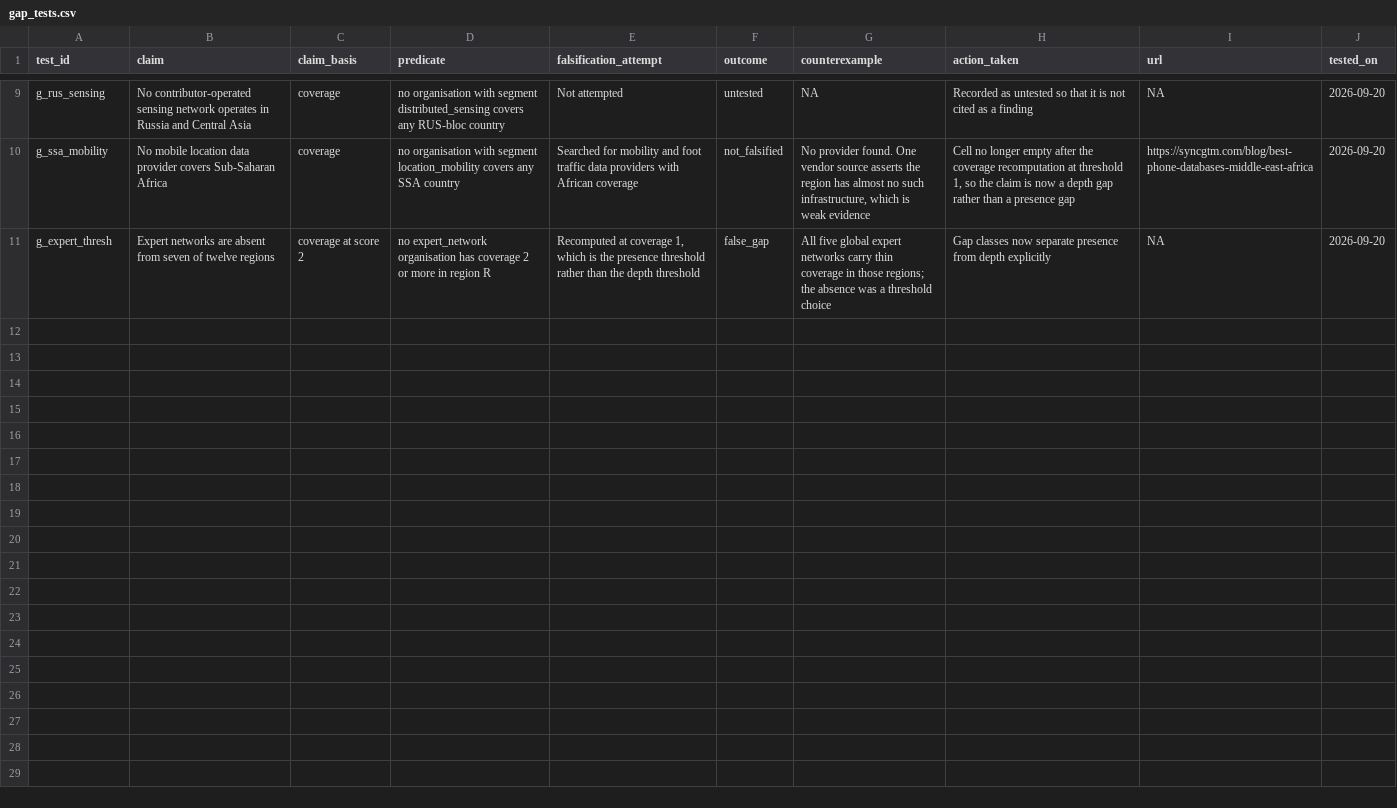
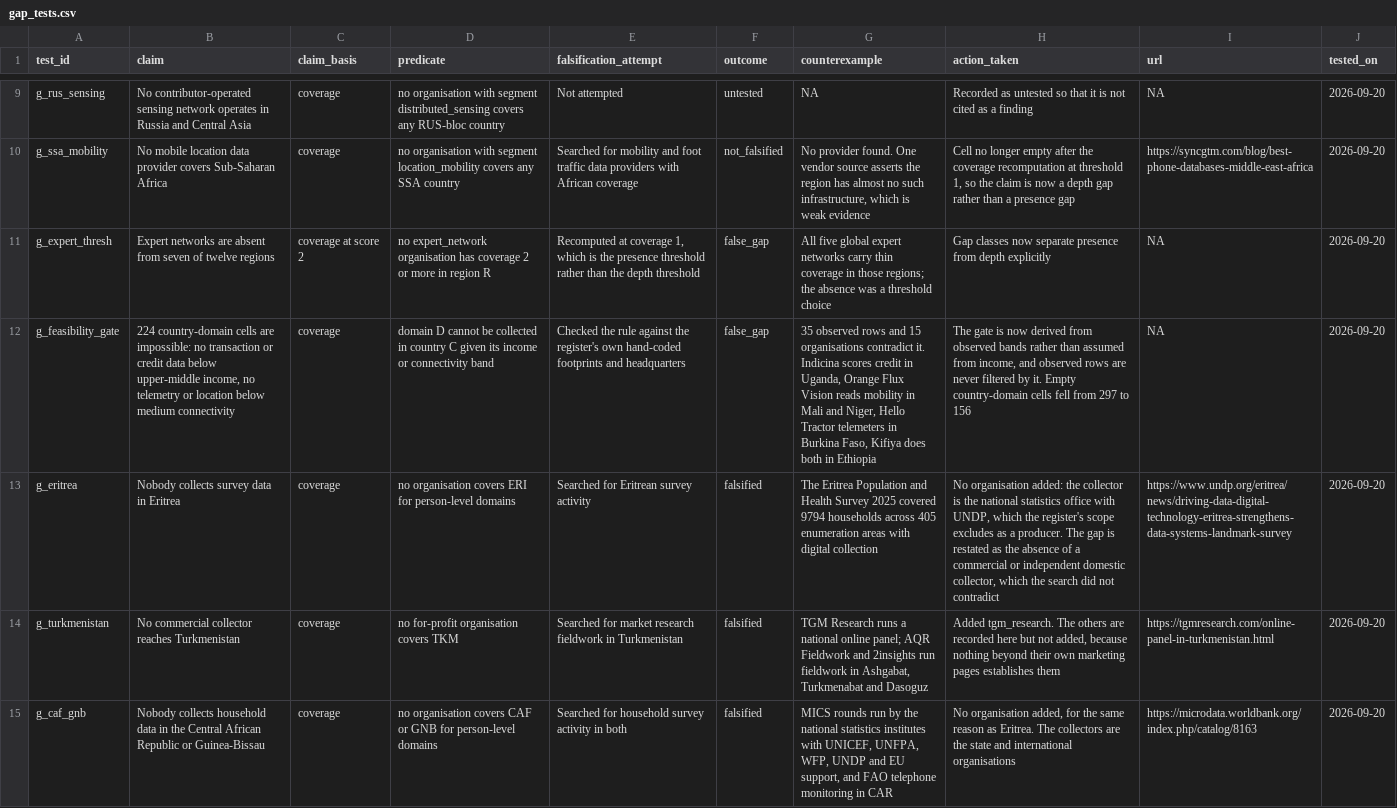
Before and after one commit to MedDhia/DataIndustry, a CSV file: data/gap_tests.csv, drawn as a sheet; only a part is shown, gaps mark what is left out; the diff covers the shown part only; the diff names each change by its address in the sheet, - before the commit and + after, or states it on an @@ line.

```diff
--- a/data/gap_tests.csv
+++ b/data/gap_tests.csv
+row 12: g_feasibility_gate | 224 country-domain cells are impossible: no transaction or credit data below upper-middle income, no telemetry or location below medium connectivity | coverage | domain D cannot be collected in country C given its income or connectivity band | Checked the rule against the register's own hand-coded footprints and headquarters | false_gap | 35 observed rows and 15 organisations contradict it. Indicina scores credit in Uganda, Orange Flux Vision reads mobility in Mali and Niger, Hello Tractor telemeters in Burkina Faso, Kifiya does both in Ethiopia | The gate is now derived from observed bands rather than assumed from income, and observed rows are never filtered by it. Empty country-domain cells fell from 297 to 156 | NA | 2026-09-20
+row 13: g_eritrea | Nobody collects survey data in Eritrea | coverage | no organisation covers ERI for person-level domains | Searched for Eritrean survey activity | falsified | The Eritrea Population and Health Survey 2025 covered 9794 households across 405 enumeration areas with digital collection | No organisation added: the collector is the national statistics office with UNDP, which the register's scope excludes as a producer. The gap is restated as the absence of a commercial or independent domestic collector, which the search did not contradict | https://www.undp.org/eritrea/news/driving-data-digital-technology-eritrea-strengthens-data-systems-landmark-survey | 2026-09-20
+row 14: g_turkmenistan | No commercial collector reaches Turkmenistan | coverage | no for-profit organisation covers TKM | Searched for market research fieldwork in Turkmenistan | falsified | TGM Research runs a national online panel; AQR Fieldwork and 2insights run fieldwork in Ashgabat, Turkmenabat and Dasoguz | Added tgm_research. The others are recorded here but not added, because nothing beyond their own marketing pages establishes them | https://tgmresearch.com/online-panel-in-turkmenistan.html | 2026-09-20
+row 15: g_caf_gnb | Nobody collects household data in the Central African Republic or Guinea-Bissau | coverage | no organisation covers CAF or GNB for person-level domains | Searched for household survey activity in both | falsified | MICS rounds run by the national statistics institutes with UNICEF, UNFPA, WFP, UNDP and EU support, and FAO telephone monitoring in CAR | No organisation added, for the same reason as Eritrea. The collectors are the state and international organisations | https://microdata.worldbank.org/index.php/catalog/8163 | 2026-09-20
```
Also changed, not shown: 3 added rows elsewhere in this file, data/companies.csv, data/coverage_spatial.csv, 8 other files.
